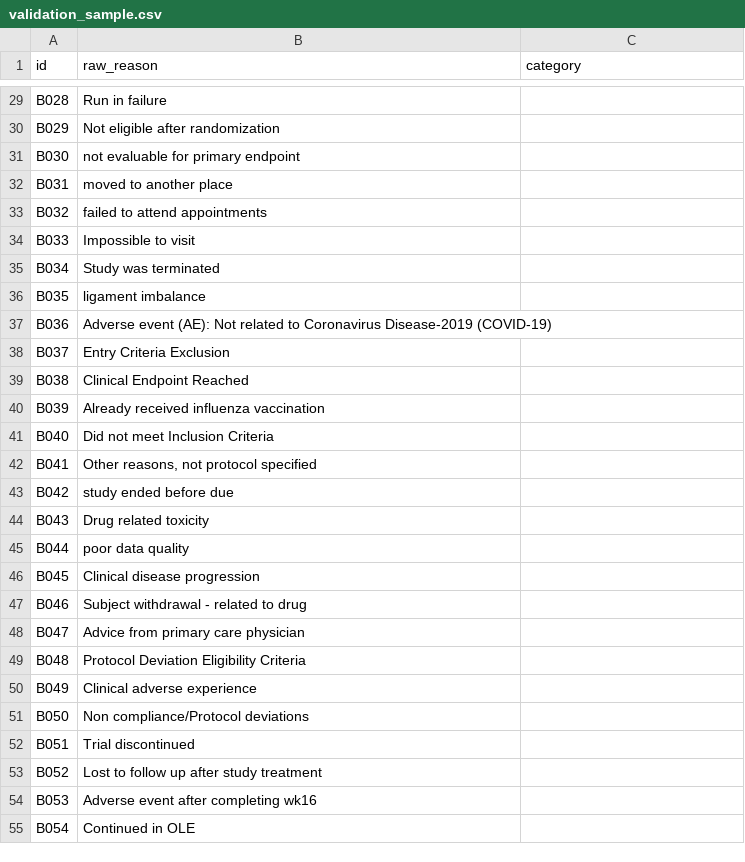
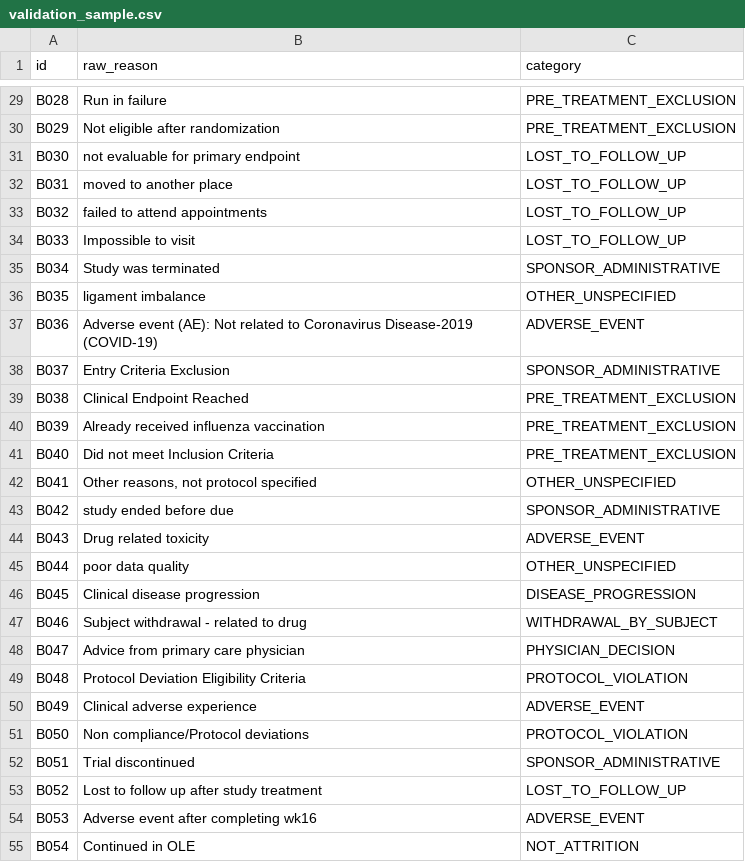
Before and after one commit to Pranav006svg/attrition-bias-forecasting, a CSV file: annotation/validation_sample.csv, drawn as a sheet; only a part is shown, gaps mark what is left out; the diff covers the shown part only; the diff names each change by its address in the sheet, - before the commit and + after, or states it on an @@ line.

```diff
--- a/annotation/validation_sample.csv
+++ b/annotation/validation_sample.csv
-C29:C30 (category): (empty)
+C29:C30 (category): PRE_TREATMENT_EXCLUSION
-C31:C34 (category): (empty)
+C31:C34 (category): LOST_TO_FOLLOW_UP
-C35 (category): (empty)
+C35 (category): SPONSOR_ADMINISTRATIVE
-C36 (category): (empty)
+C36 (category): OTHER_UNSPECIFIED
-C37 (category): (empty)
+C37 (category): ADVERSE_EVENT
-C38 (category): (empty)
+C38 (category): SPONSOR_ADMINISTRATIVE
-C39:C41 (category): (empty)
+C39:C41 (category): PRE_TREATMENT_EXCLUSION
-C42 (category): (empty)
+C42 (category): OTHER_UNSPECIFIED
-C43 (category): (empty)
+C43 (category): SPONSOR_ADMINISTRATIVE
-C44 (category): (empty)
+C44 (category): ADVERSE_EVENT
-C45 (category): (empty)
+C45 (category): OTHER_UNSPECIFIED
-C46 (category): (empty)
+C46 (category): DISEASE_PROGRESSION
-C47 (category): (empty)
+C47 (category): WITHDRAWAL_BY_SUBJECT
-C48 (category): (empty)
+C48 (category): PHYSICIAN_DECISION
-C49 (category): (empty)
+C49 (category): PROTOCOL_VIOLATION
-C50 (category): (empty)
+C50 (category): ADVERSE_EVENT
-C51 (category): (empty)
+C51 (category): PROTOCOL_VIOLATION
-C52 (category): (empty)
+C52 (category): SPONSOR_ADMINISTRATIVE
-C53 (category): (empty)
+C53 (category): LOST_TO_FOLLOW_UP
-C54 (category): (empty)
+C54 (category): ADVERSE_EVENT
-C55 (category): (empty)
+C55 (category): NOT_ATTRITION
```
Also changed, not shown: 73 edited cells elsewhere in this file, results/tables/reason_agreement_v1_unblinded.csv, 7 other files.
